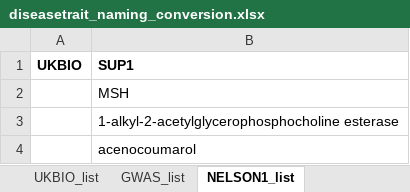
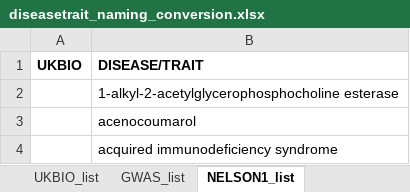
Before and after one commit to Karine-Moussa/xci-app-1, an Excel workbook: data_intermediate/diseasetrait_naming_conversion.xlsx, sheet NELSON1_list, drawn as a sheet; only a part is shown; the shorter side is filled out with more unchanged rows; values as stored, in another font and other column widths than the file's, no borders; the diff names each change by its address in the sheet, - before the commit and + after, or states it on an @@ line.

```diff
--- a/data_intermediate/diseasetrait_naming_conversion.xlsx (sheet NELSON1_list)
+++ b/data_intermediate/diseasetrait_naming_conversion.xlsx (sheet NELSON1_list)
-B1: SUP1
+B1: DISEASE/TRAIT
-row 2:  | MSH
```
Also changed, not shown: sheet NELSON2_list, 9 other files.
